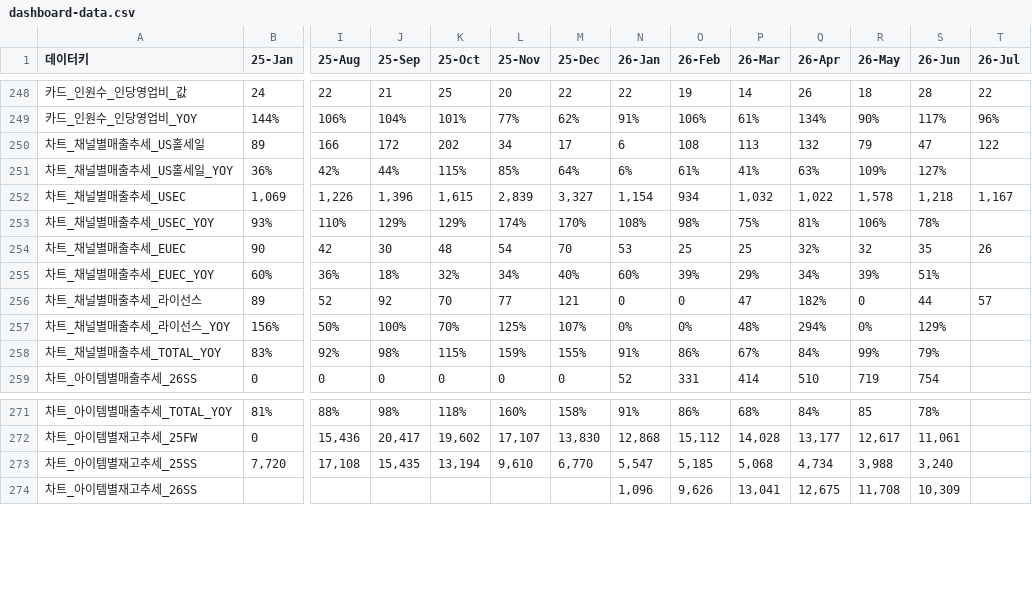
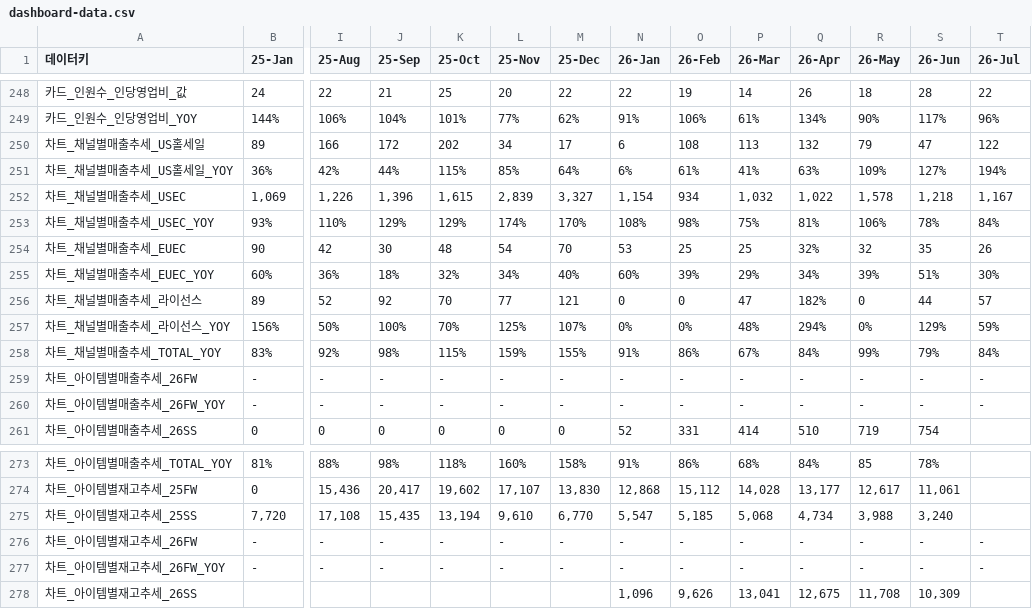
Before and after one commit to kyeongsoo88/New_stodashboard, a CSV file: frontend/public/data/dashboard-data.csv, drawn as a sheet; only a part is shown, gaps mark what is left out; rows hold the shown columns only; the diff names each change by its address in the sheet, - before the commit and + after, or states it on an @@ line.

```diff
--- a/frontend/public/data/dashboard-data.csv
+++ b/frontend/public/data/dashboard-data.csv
-T251 (26-Jul): (empty)
+T251 (26-Jul): 194%
-T253 (26-Jul): (empty)
+T253 (26-Jul): 84%
-T255 (26-Jul): (empty)
+T255 (26-Jul): 30%
-T257 (26-Jul): (empty)
+T257 (26-Jul): 59%
-T258 (26-Jul): (empty)
+T258 (26-Jul): 84%
+row 259: 차트_아이템별매출추세_26FW | - | - | - | - | - | - | - | - | - | - | - | - | -
+row 260: 차트_아이템별매출추세_26FW_YOY | - | - | - | - | - | - | - | - | - | - | - | - | -
+row 276: 차트_아이템별재고추세_26FW | - | - | - | - | - | - | - | - | - | - | - | - | -
+row 277: 차트_아이템별재고추세_26FW_YOY | - | - | - | - | - | - | - | - | - | - | - | - | -
```
Also changed, not shown: 1 other file.
